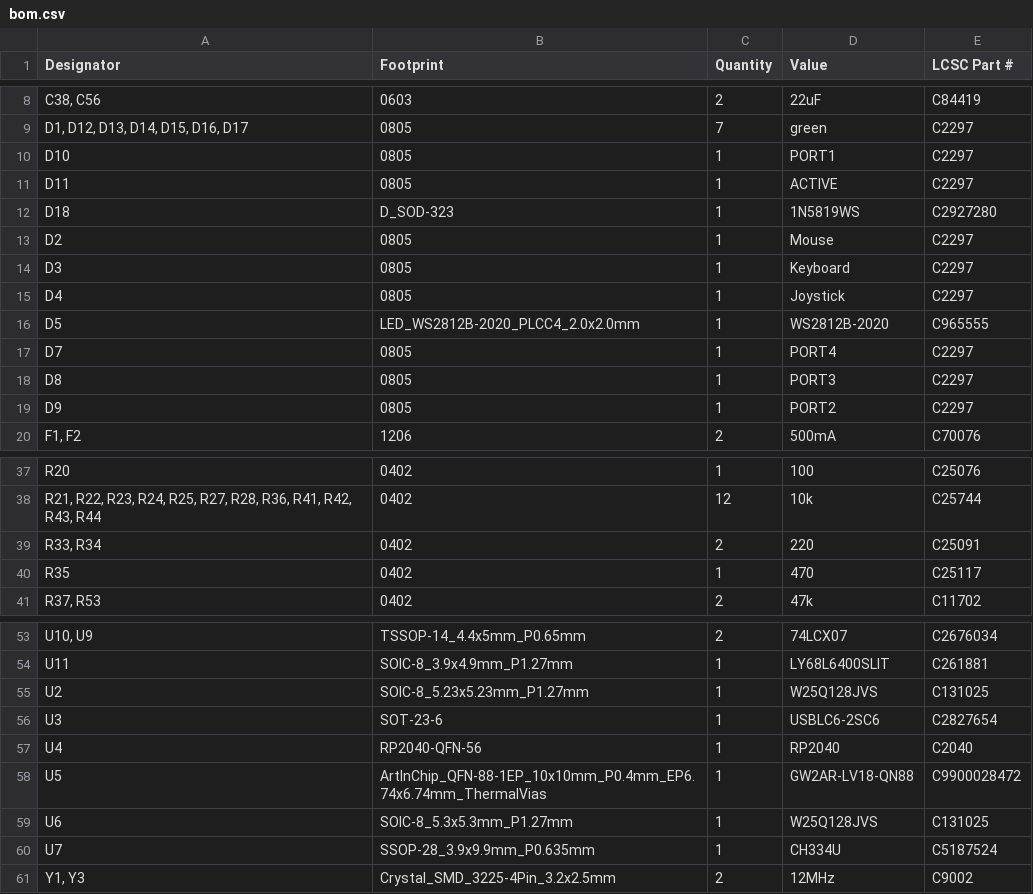
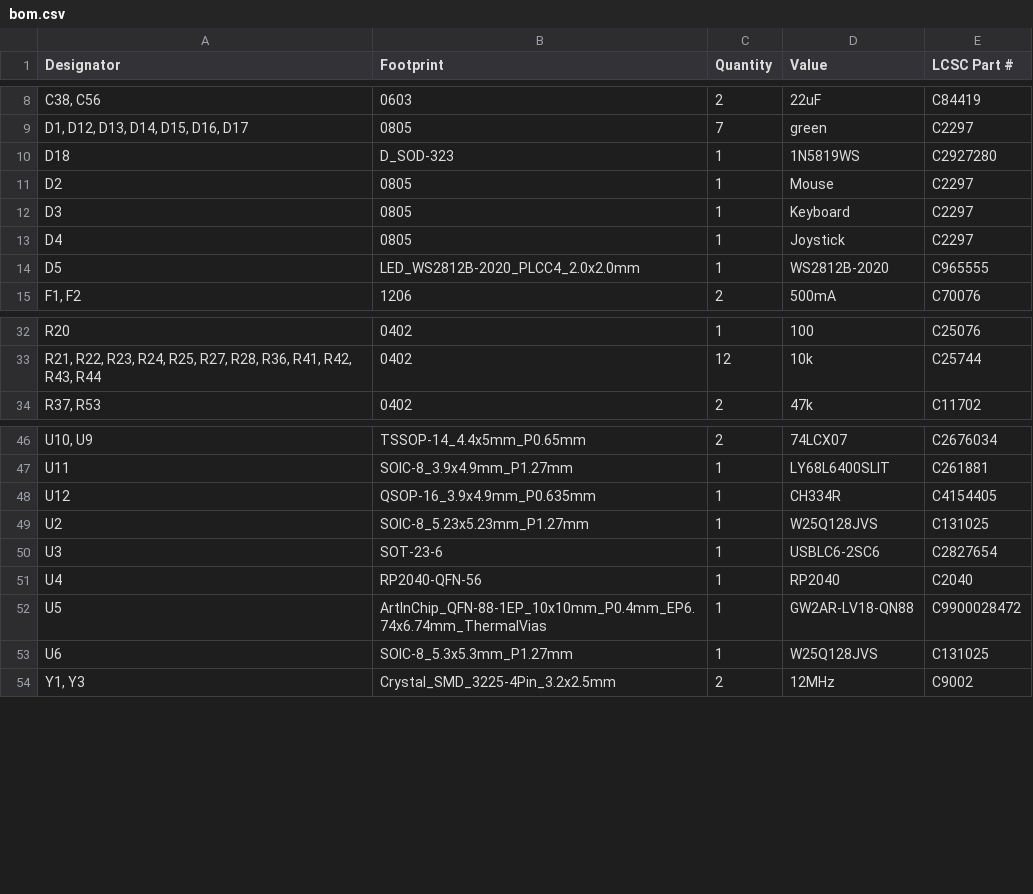
Before and after one commit to MiSTle-Dev/Boards, a CSV file: misterydev20k/production/bom.csv, drawn as a sheet; only a part is shown, gaps mark what is left out; removed rows and columns are numbered as before the commit, all else as after; the diff covers the shown part only; the diff names each change by its address in the sheet, - before the commit and + after, or states it on an @@ line.

```diff
--- a/misterydev20k/production/bom.csv
+++ b/misterydev20k/production/bom.csv
-row 10: D10 | 0805 | 1 | PORT1 | C2297
-row 11: D11 | 0805 | 1 | ACTIVE | C2297
-row 17: D7 | 0805 | 1 | PORT4 | C2297
-row 18: D8 | 0805 | 1 | PORT3 | C2297
-row 19: D9 | 0805 | 1 | PORT2 | C2297
-row 39: R33, R34 | 0402 | 2 | 220 | C25091
-row 40: R35 | 0402 | 1 | 470 | C25117
+row 48: U12 | QSOP-16_3.9x4.9mm_P0.635mm | 1 | CH334R | C4154405
-row 60: U7 | SSOP-28_3.9x9.9mm_P0.635mm | 1 | CH334U | C5187524
```
Also changed, not shown: 2 edited cells elsewhere in this file, misterydev20k/production/positions.csv, 9 other files.
